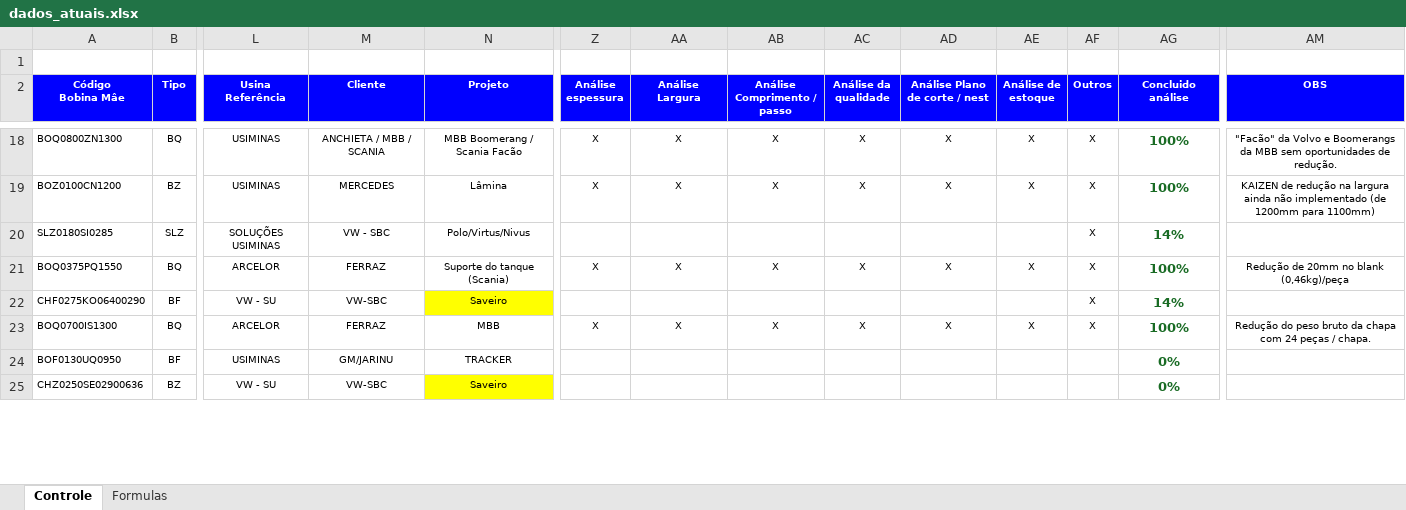
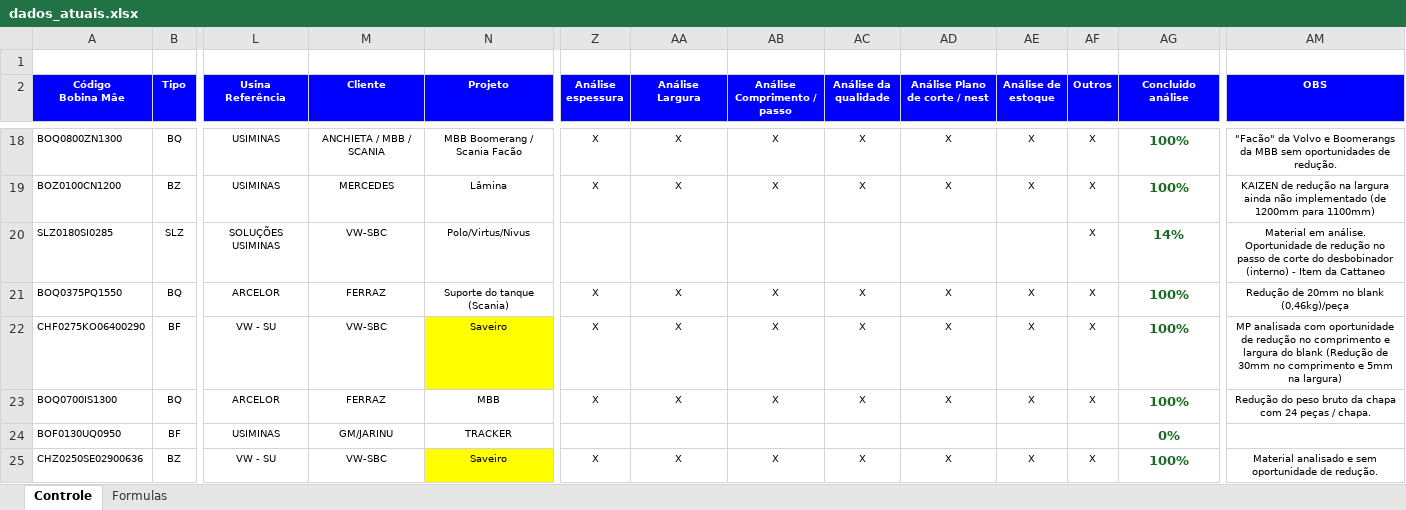
Before and after one commit to GabrielGustavoDeSouza/dashboard-bobinas, an Excel workbook: data/dados_atuais.xlsx, sheet Controle, drawn as a sheet; only a part is shown, gaps mark what is left out; values as stored, in another font and other column widths than the file's, no borders; charts and pictures and conditional formats not drawn; the diff covers the shown part only; the diff names each change by its address in the sheet, - before the commit and + after, or states it on an @@ line.

Commit message:
Atualização de dados: Controle Resumo - Base BSW (3).xlsx (12/06/2026 12:05)

```diff
--- a/data/dados_atuais.xlsx (sheet Controle)
+++ b/data/dados_atuais.xlsx (sheet Controle)
-M20 (Cliente): VW - SBC
+M20 (Cliente): VW-SBC
-AM20 (OBS): (empty)
+AM20 (OBS): Material em análise. Oportunidade de redução no passo de corte do desbobinador (interno) - Item da Cattaneo
-Z22 (Análise espessura): (empty)
+Z22 (Análise espessura): X
-AA22 (Análise Largura): (empty)
+AA22 (Análise Largura): X
-AB22 (Análise Comprimento / passo): (empty)
+AB22 (Análise Comprimento / passo): X
-AC22 (Análise da qualidade): (empty)
+AC22 (Análise da qualidade): X
-AD22 (Análise Plano de corte / nest): (empty)
+AD22 (Análise Plano de corte / nest): X
-AE22 (Análise de estoque): (empty)
+AE22 (Análise de estoque): X
-AG22 (Concluido análise): 14%
+AG22 (Concluido análise): 100%
-AM22 (OBS): (empty)
+AM22 (OBS): MP analisada com oportunidade de redução no comprimento e largura do blank (Redução de 30mm no comprimento e 5mm na largura)
-Z25 (Análise espessura): (empty)
+Z25 (Análise espessura): X
-AA25 (Análise Largura): (empty)
+AA25 (Análise Largura): X
-AB25 (Análise Comprimento / passo): (empty)
+AB25 (Análise Comprimento / passo): X
-AC25 (Análise da qualidade): (empty)
+AC25 (Análise da qualidade): X
-AD25 (Análise Plano de corte / nest): (empty)
+AD25 (Análise Plano de corte / nest): X
-AE25 (Análise de estoque): (empty)
+AE25 (Análise de estoque): X
-AF25 (Outros): (empty)
+AF25 (Outros): X
-AG25 (Concluido análise): 0%
+AG25 (Concluido análise): 100%
-AM25 (OBS): (empty)
+AM25 (OBS): Material analisado e sem oportunidade de redução.
```
Also changed, not shown: 47 edited cells elsewhere in this sheet, sheet Formulas, hidden cells, charts or pictures.
